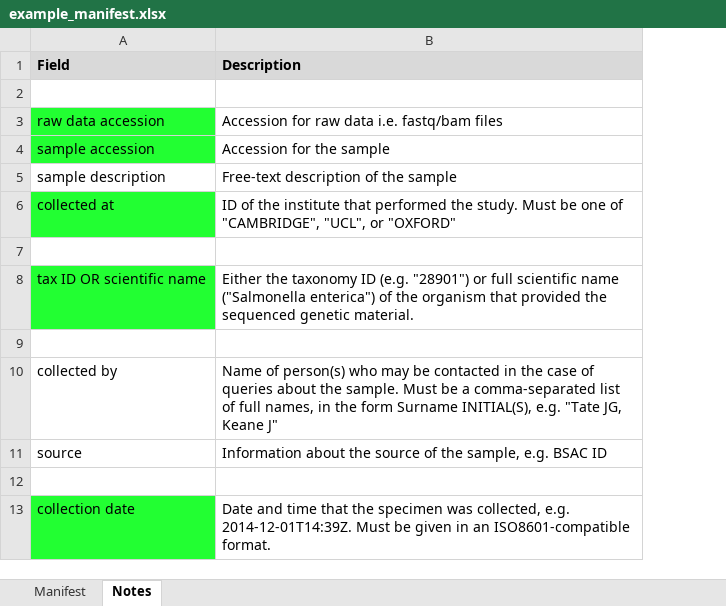
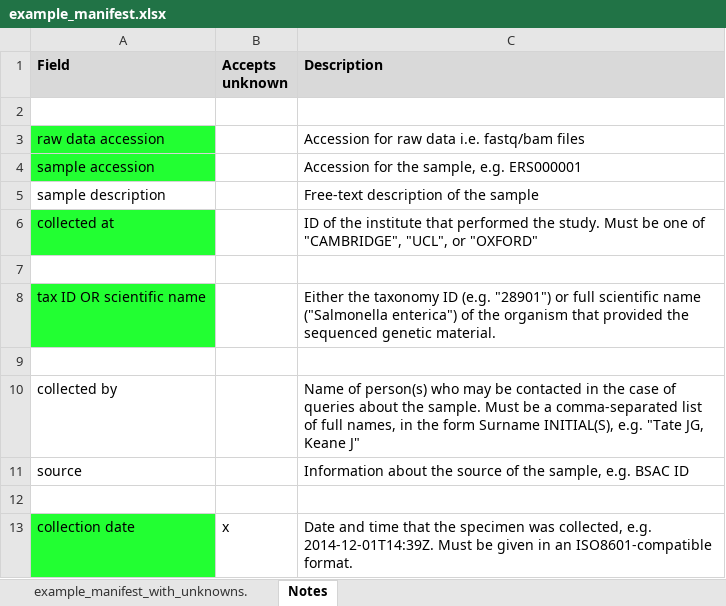
Before and after one commit to ImperialCollegeLondon/MIDAS, an Excel workbook: app/root/static/resources/validator/HICF_checklist/example_manifest.xlsx, sheet Notes, drawn as a sheet; only a part is shown; values as stored, in another font and other column widths than the file's, no borders; charts and pictures not drawn; addresses are those after the commit; the diff names each change by its address in the sheet, - before the commit and + after, or states it on an @@ line.

```diff
--- a/app/root/static/resources/validator/HICF_checklist/example_manifest.xlsx (sheet Notes)
+++ b/app/root/static/resources/validator/HICF_checklist/example_manifest.xlsx (sheet Notes)
-sheet tab: Manifest
+sheet tab: example_manifest_with_unknowns.
+column B (Accepts unknown), row 13: x
-C4 (Description): Accession for the sample
+C4 (Description): Accession for the sample, e.g. ERS000001
```
Also changed, not shown: sheet example_manifest_with_unknowns., charts or pictures, 21 other files.
